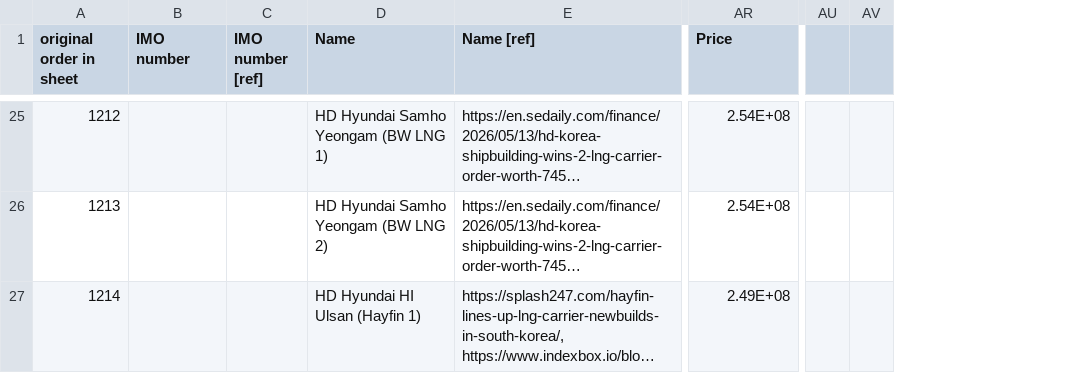
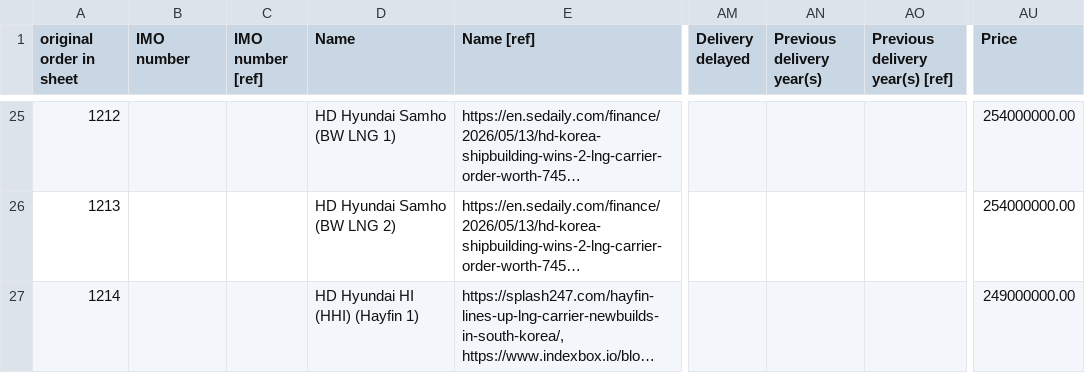
Before and after one commit to bairdlangenbrunner/lng-carriers-researcher, a CSV file: batches/2026-06-04_data_fill_rows_1144-1223/apply_rows.csv, drawn as a sheet; only a part is shown, gaps mark what is left out; long unchanged cells end in …; removed rows and columns are numbered as before the commit, all else as after; the diff covers the shown part only; the diff names each change by its address in the sheet, - before the commit and + after, or states it on an @@ line.

```diff
--- a/batches/2026-06-04_data_fill_rows_1144-1223/apply_rows.csv
+++ b/batches/2026-06-04_data_fill_rows_1144-1223/apply_rows.csv
+column AM (Delivery delayed), empty
+column AN (Previous delivery year(s)), empty
+column AO (Previous delivery year(s) [ref]), empty
-column AU, empty
-column AV, empty
-D25 (Name): HD Hyundai Samho Yeongam (BW LNG 1)
+D25 (Name): HD Hyundai Samho (BW LNG 1)
-AU25:AU26 (Price): 2.54E+08
+AU25:AU26 (Price): 254000000.00
-D26 (Name): HD Hyundai Samho Yeongam (BW LNG 2)
+D26 (Name): HD Hyundai Samho (BW LNG 2)
-D27 (Name): HD Hyundai HI Ulsan (Hayfin 1)
+D27 (Name): HD Hyundai HI (HHI) (Hayfin 1)
-AU27 (Price): 2.49E+08
+AU27 (Price): 249000000.00
```
Also changed, not shown: 98 edited cells elsewhere in this file, batches/2026-06-04_data_fill_rows_1144-1223/apply_patch.csv, batches/2026-06-04_data_fill_rows_1144-1223/decisions.csv, 25 other files.
